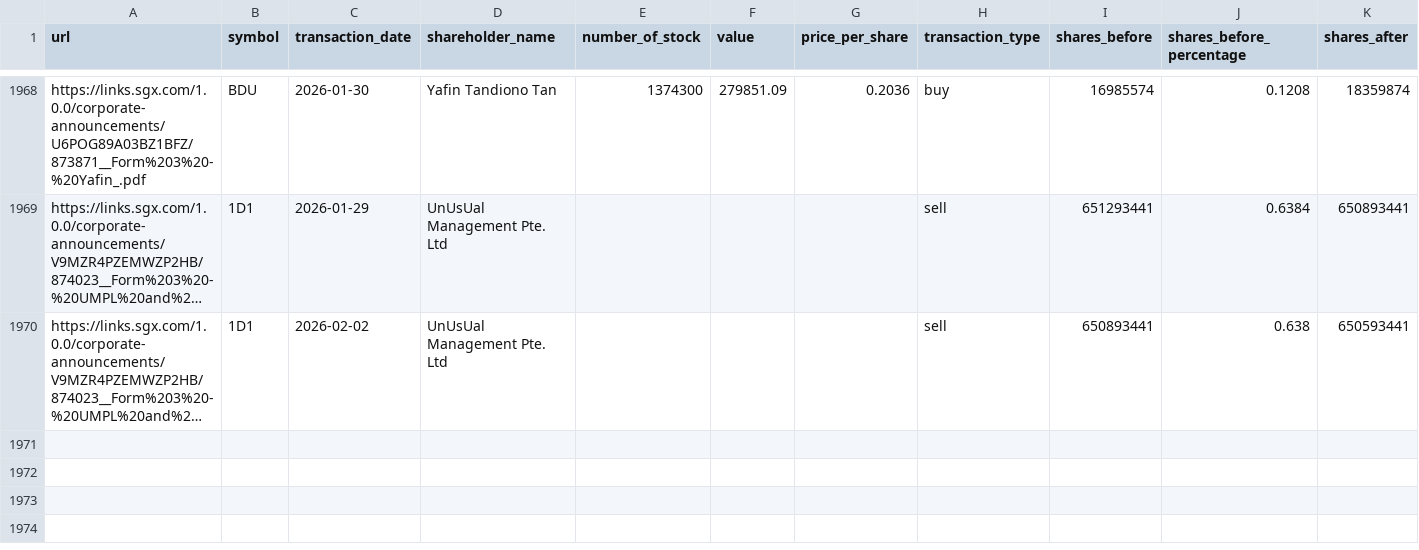
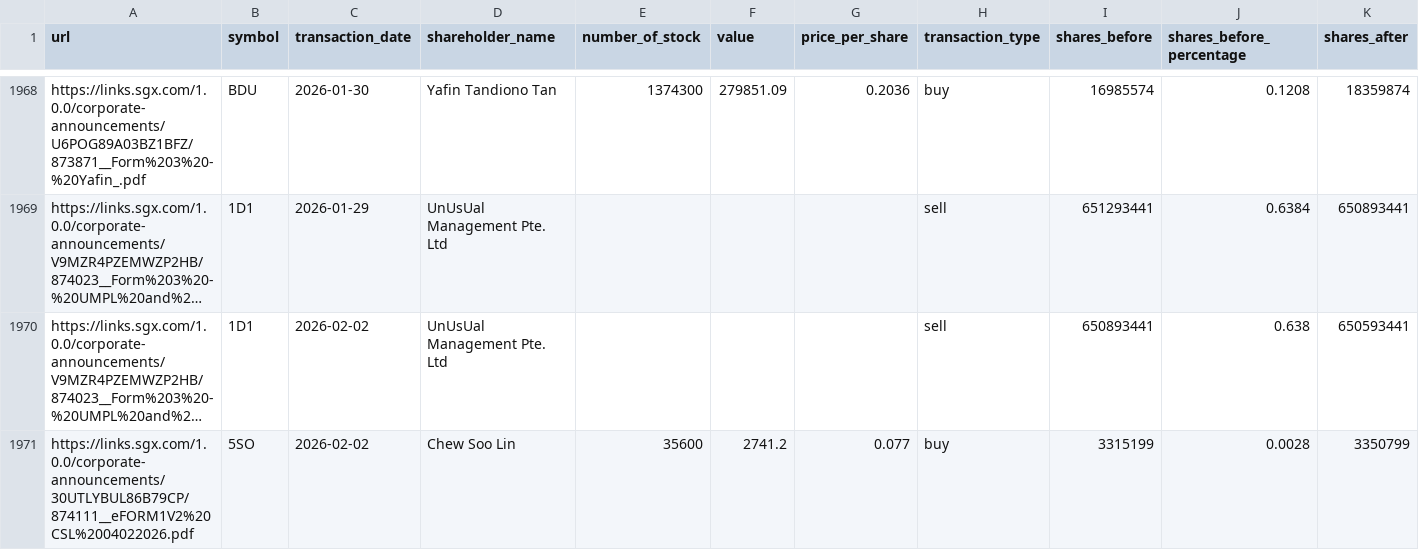
Before and after one commit to supertypeai/sgx_buyback_pipeline, a CSV file: data/scraper_output/sgx_filing/sgx_filings_not_top_70.csv, drawn as a sheet; only a part is shown, gaps mark what is left out; long unchanged cells end in …; rows hold the shown columns only; the diff names each change by its address in the sheet, - before the commit and + after, or states it on an @@ line.

```diff
--- a/data/scraper_output/sgx_filing/sgx_filings_not_top_70.csv
+++ b/data/scraper_output/sgx_filing/sgx_filings_not_top_70.csv
+row 1971: https://links.sgx.com/1.0.0/corporate-announcements/30UTLYBUL86B79CP/874111__eFORM1V2%20CSL%2004022026.pdf | 5SO | 2026-02-02 | Chew Soo Lin | 35600 | 2741.2 | 0.077 | buy | 3315199 | 0.0028 | 3350799
```
Also changed, not shown: 1 other file.
